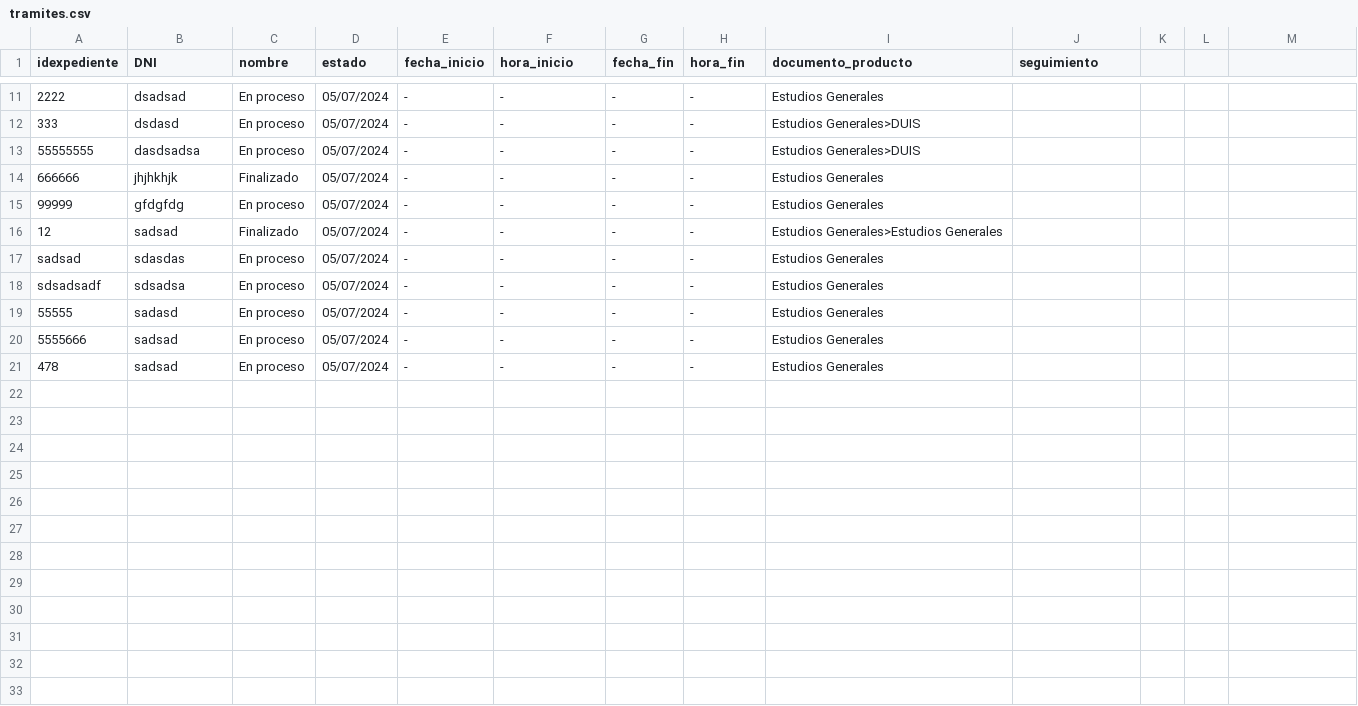
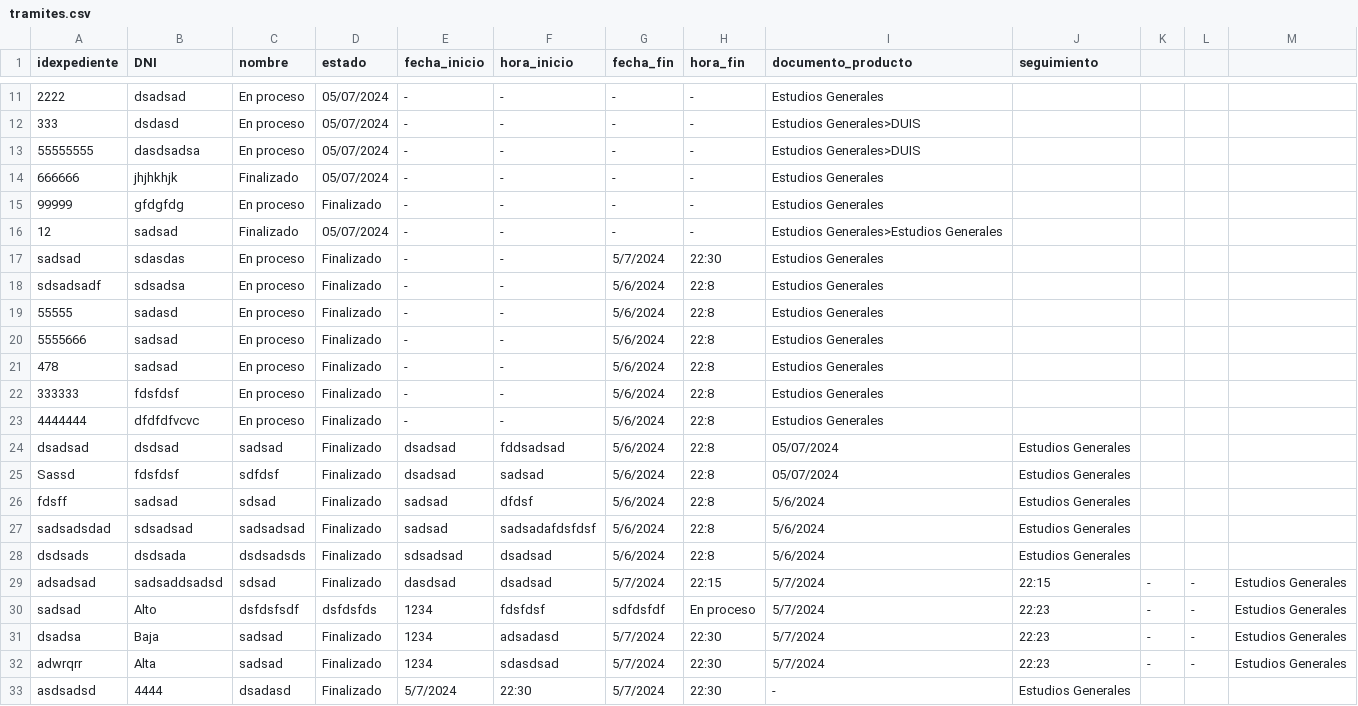
Before and after one commit to marcv00/EDAPROYECTO, a CSV file: src/datos/tramites.csv, drawn as a sheet; only a part is shown, gaps mark what is left out.

```diff
--- a/src/datos/tramites.csv
+++ b/src/datos/tramites.csv
@@ -14,8 +14,20 @@ idexpediente;DNI;nombre;estado;fecha_inicio;hora_inicio;fecha_fin;hora_fin;docum
 666666;jhjhkhjk;Finalizado;05/07/2024;-;-;-;-;Estudios Generales
-99999;gfdgfdg; En proceso;05/07/2024;-;-;-;-;Estudios Generales
+99999;gfdgfdg; En proceso;Finalizado;-;-;-;-;Estudios Generales
 12;sadsad;Finalizado;05/07/2024;-;-;-;-;Estudios Generales>Estudios Generales
-sadsad;sdasdas; En proceso;05/07/2024;-;-;-;-;Estudios Generales
-sdsadsadf;sdsadsa; En proceso;05/07/2024;-;-;-;-;Estudios Generales
-55555;sadasd; En proceso;05/07/2024;-;-;-;-;Estudios Generales
-5555666;sadsad; En proceso;05/07/2024;-;-;-;-;Estudios Generales
-478;sadsad; En proceso;05/07/2024;-;-;-;-;Estudios Generales
+sadsad;sdasdas; En proceso;Finalizado;-;-;5/7/2024;22:30;Estudios Generales
+sdsadsadf;sdsadsa; En proceso;Finalizado;-;-;5/6/2024;22:8;Estudios Generales
+55555;sadasd; En proceso;Finalizado;-;-;5/6/2024;22:8;Estudios Generales
+5555666;sadsad; En proceso;Finalizado;-;-;5/6/2024;22:8;Estudios Generales
+478;sadsad; En proceso;Finalizado;-;-;5/6/2024;22:8;Estudios Generales
+333333;fdsfdsf; En proceso;Finalizado;-;-;5/6/2024;22:8;Estudios Generales
+4444444;dfdfdfvcvc; En proceso;Finalizado;-;-;5/6/2024;22:8;Estudios Generales
+dsadsad;dsdsad;sadsad;Finalizado;dsadsad;fddsadsad;5/6/2024;22:8;05/07/2024;Estudios Generales
+Sassd;fdsfdsf;sdfdsf;Finalizado;dsadsad;sadsad;5/6/2024;22:8;05/07/2024;Estudios Generales
+fdsff;sadsad;sdsad;Finalizado;sadsad;dfdsf;5/6/2024;22:8;5/6/2024;Estudios Generales
+sadsadsdad;sdsadsad;sadsadsad;Finalizado;sadsad;sadsadafdsfdsf;5/6/2024;22:8;5/6/2024;Estudios Generales
+dsdsads;dsdsada;dsdsadsds;Finalizado;sdsadsad;dsadsad;5/6/2024;22:8;5/6/2024;Estudios Generales
+adsadsad;sadsaddsadsd;sdsad;Finalizado;dasdsad;dsadsad;5/7/2024;22:15;5/7/2024;22:15;-;-;Estudios Generales
+sadsad;Alto;dsfdsfsdf;dsfdsfds;1234;fdsfdsf;sdfdsfdf; En proceso;5/7/2024;22:23;-;-;Estudios Generales
+dsadsa;Baja;sadsad;Finalizado;1234;adsadasd;5/7/2024;22:30;5/7/2024;22:23;-;-;Estudios Generales
+adwrqrr;Alta;sadsad;Finalizado;1234;sdasdsad;5/7/2024;22:30;5/7/2024;22:23;-;-;Estudios Generales
+asdsadsd;4444;dsadasd;Finalizado;5/7/2024;22:30;5/7/2024;22:30;-;Estudios Generales
```
Also changed, not shown: 6 other files.
